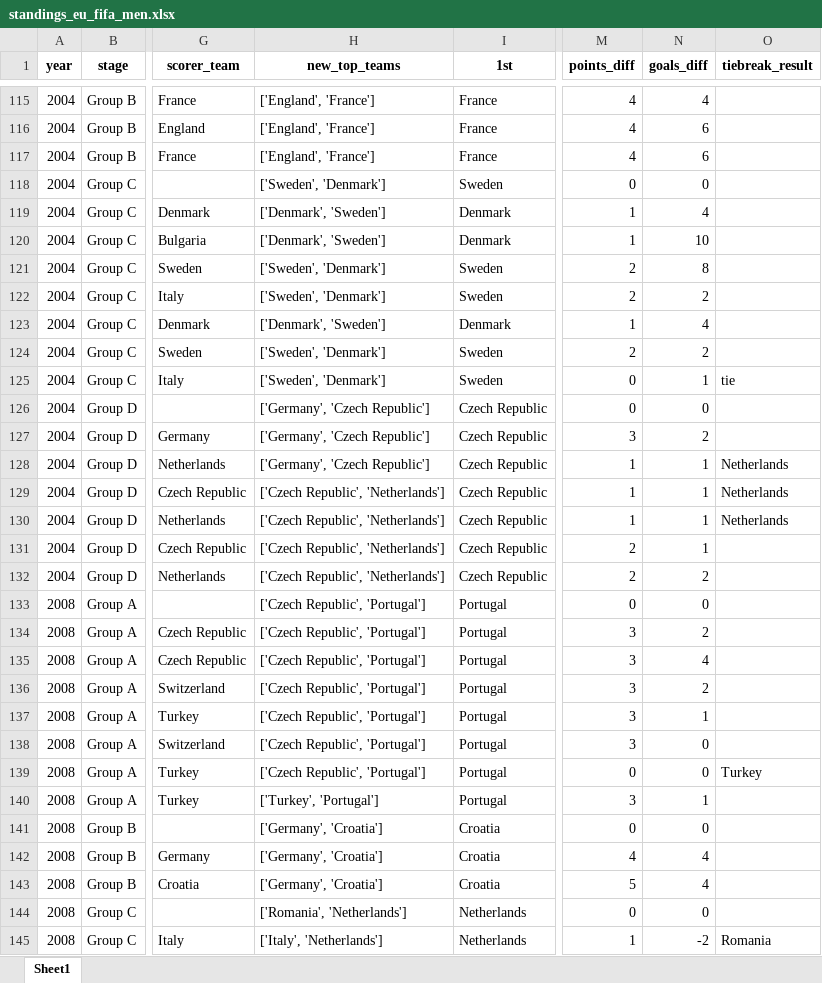
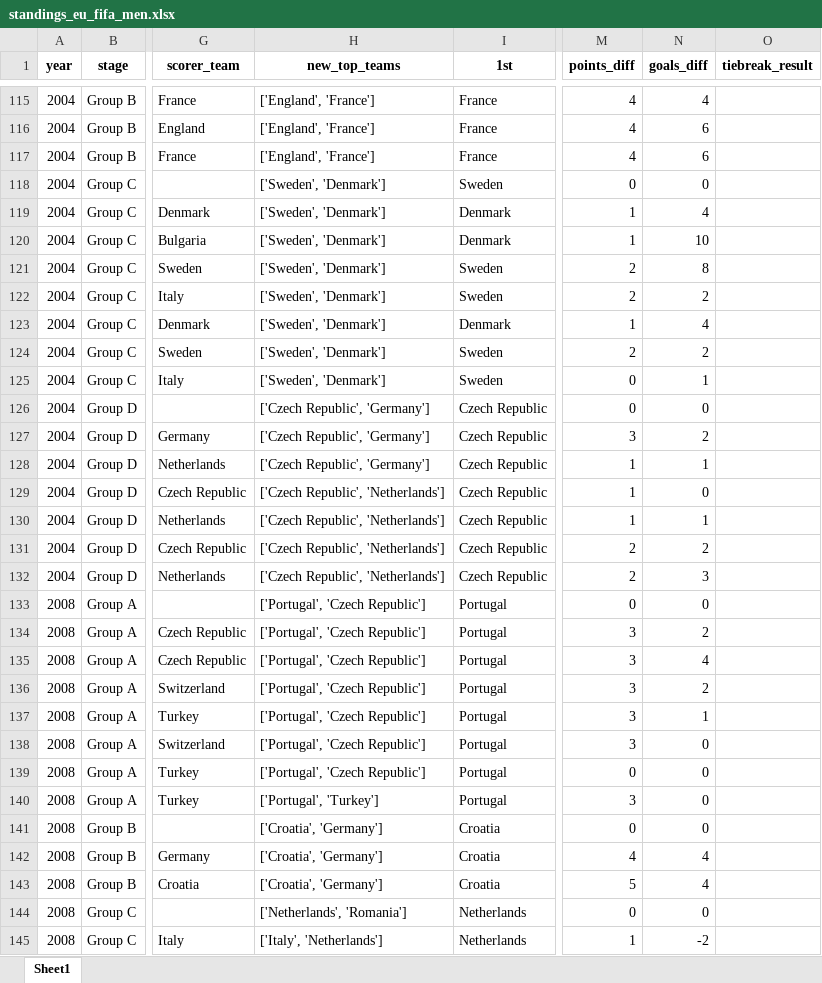
Before and after one commit to AEGDDI/tiebreak_wc, an Excel workbook: data/out/wiki/men/fifa/eu/standings_eu_fifa_men.xlsx, sheet Sheet1, drawn as a sheet; only a part is shown, gaps mark what is left out; values as stored, in another font and other column widths than the file's, no borders; the diff covers the shown part only; the diff names each change by its address in the sheet, - before the commit and + after, or states it on an @@ line.

```diff
--- a/data/out/wiki/men/fifa/eu/standings_eu_fifa_men.xlsx (sheet Sheet1)
+++ b/data/out/wiki/men/fifa/eu/standings_eu_fifa_men.xlsx (sheet Sheet1)
-H119:H120 (new_top_teams): ['Denmark', 'Sweden']
+H119:H120 (new_top_teams): ['Sweden', 'Denmark']
-H123 (new_top_teams): ['Denmark', 'Sweden']
+H123 (new_top_teams): ['Sweden', 'Denmark']
-O125 (tiebreak_result): tie
+O125 (tiebreak_result): (empty)
-H126:H128 (new_top_teams): ['Germany', 'Czech Republic']
+H126:H128 (new_top_teams): ['Czech Republic', 'Germany']
-O128:O130 (tiebreak_result): Netherlands
+O128:O130 (tiebreak_result): (empty)
-N129 (goals_diff): 1
+N129 (goals_diff): 0
-N131 (goals_diff): 1
+N131 (goals_diff): 2
-N132 (goals_diff): 2
+N132 (goals_diff): 3
-H133:H139 (new_top_teams): ['Czech Republic', 'Portugal']
+H133:H139 (new_top_teams): ['Portugal', 'Czech Republic']
-O139 (tiebreak_result): Turkey
+O139 (tiebreak_result): (empty)
-H140 (new_top_teams): ['Turkey', 'Portugal']
+H140 (new_top_teams): ['Portugal', 'Turkey']
-N140 (goals_diff): 1
+N140 (goals_diff): 0
-H141:H143 (new_top_teams): ['Germany', 'Croatia']
+H141:H143 (new_top_teams): ['Croatia', 'Germany']
-H144 (new_top_teams): ['Romania', 'Netherlands']
+H144 (new_top_teams): ['Netherlands', 'Romania']
-O145 (tiebreak_result): Romania
+O145 (tiebreak_result): (empty)
```
Also changed, not shown: 324 edited cells elsewhere in this sheet, data/out/wiki/men/fifa/eu/third_teams_eu_fifa_men.xlsx, data/out/wiki/men/uefa/eu/active_suspense_eu.xlsx, 7 other files.
